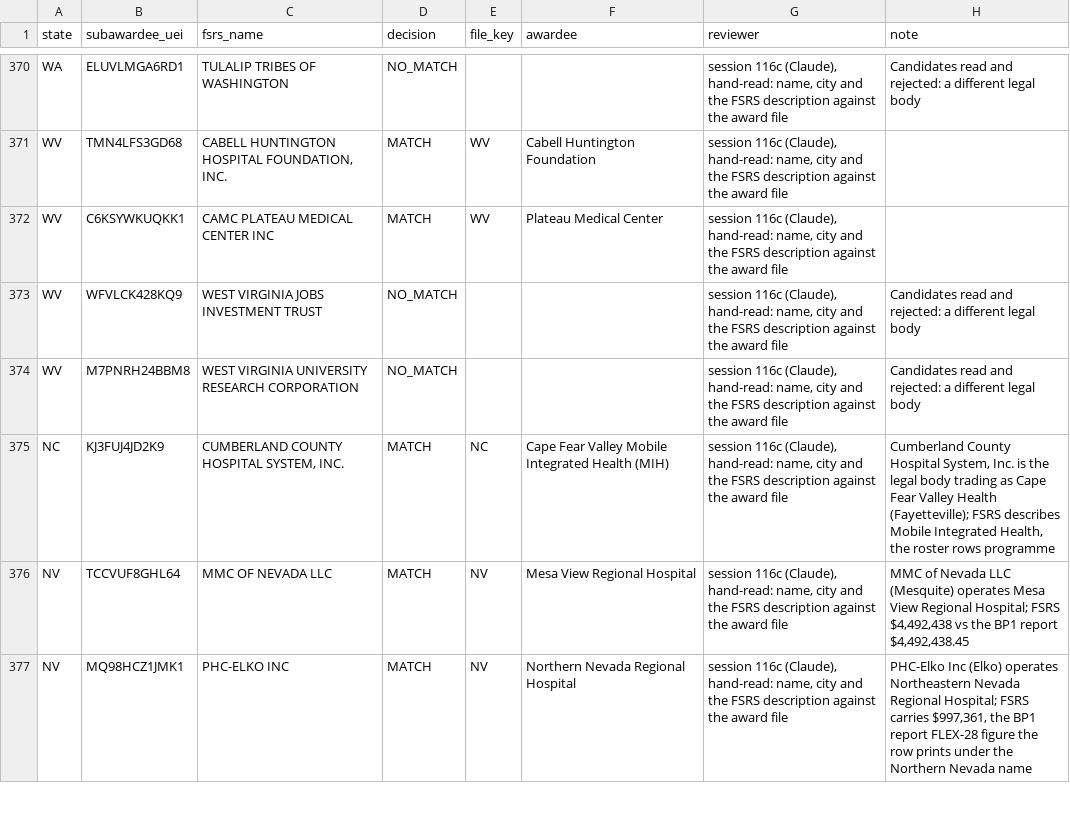
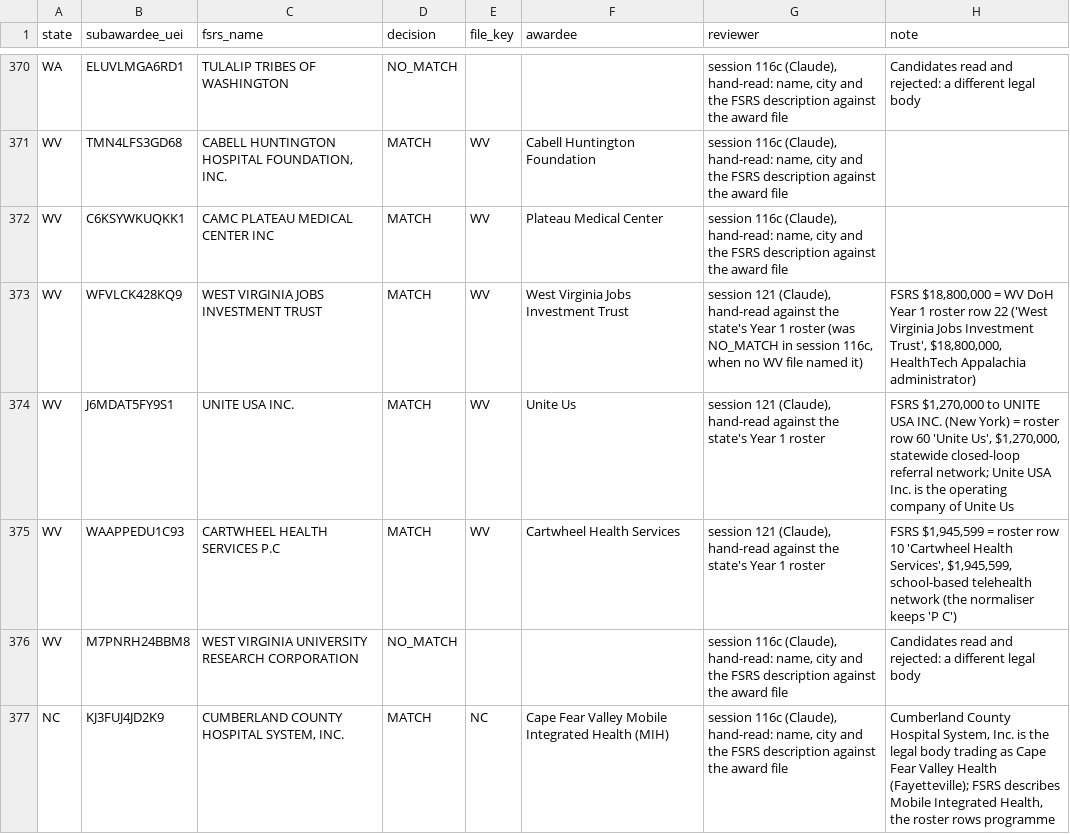
Before and after one commit to INicchitta12/RHTP_Tracker, a CSV file: config/fsrs_name_crosswalk.csv, drawn as a sheet; only a part is shown, gaps mark what is left out; the shorter side is filled out with more unchanged rows.

```diff
--- a/config/fsrs_name_crosswalk.csv
+++ b/config/fsrs_name_crosswalk.csv
@@ -372,3 +372,5 @@ WV,TMN4LFS3GD68,"CABELL HUNTINGTON HOSPITAL FOUNDATION, INC.",MATCH,WV,Cabell Hu
 WV,C6KSYWKUQKK1,CAMC PLATEAU MEDICAL CENTER INC,MATCH,WV,Plateau Medical Center,"session 116c (Claude), hand-read: name, city and the FSRS description against the award file",
-WV,WFVLCK428KQ9,WEST VIRGINIA JOBS INVESTMENT TRUST,NO_MATCH,,,"session 116c (Claude), hand-read: name, city and the FSRS description against the award file",Candidates read and rejected: a different legal body
+WV,WFVLCK428KQ9,WEST VIRGINIA JOBS INVESTMENT TRUST,MATCH,WV,West Virginia Jobs Investment Trust,"session 121 (Claude), hand-read against the state's Year 1 roster (was NO_MATCH in session 116c, when no WV file named it)","FSRS $18,800,000 = WV DoH Year 1 roster row 22 ('West Virginia Jobs Investment Trust', $18,800,000, HealthTech Appalachia administrator)"
+WV,J6MDAT5FY9S1,UNITE USA INC.,MATCH,WV,Unite Us,"session 121 (Claude), hand-read against the state's Year 1 roster","FSRS $1,270,000 to UNITE USA INC. (New York) = roster row 60 'Unite Us', $1,270,000, statewide closed-loop referral network; Unite USA Inc. is the operating company of Unite Us"
+WV,WAAPPEDU1C93,CARTWHEEL HEALTH SERVICES P.C,MATCH,WV,Cartwheel Health Services,"session 121 (Claude), hand-read against the state's Year 1 roster","FSRS $1,945,599 = roster row 10 'Cartwheel Health Services', $1,945,599, school-based telehealth network (the normaliser keeps 'P C')"
 WV,M7PNRH24BBM8,WEST VIRGINIA UNIVERSITY RESEARCH CORPORATION,NO_MATCH,,,"session 116c (Claude), hand-read: name, city and the FSRS description against the award file",Candidates read and rejected: a different legal body
```
Also changed, not shown: data/reference/wv_year1_status.csv, logs/probe_results.csv, 15 other files.
